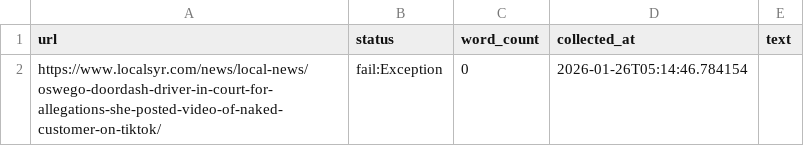
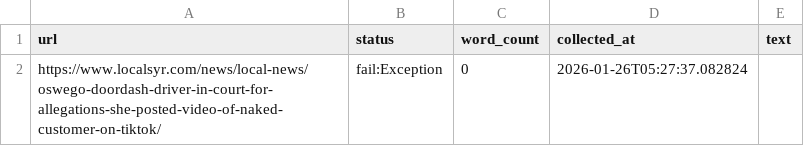
Before and after one commit to uchicago-dss/w26-misinformation-and-ai, a CSV file: articles.csv, drawn as a sheet.

```diff
--- a/articles.csv
+++ b/articles.csv
@@ -1,2 +1,2 @@
 url,status,word_count,collected_at,text
-https://www.localsyr.com/news/local-news/oswego-doordash-driver-in-court-for-allegations-she-posted-video-of-naked-customer-on-tiktok/,fail:Exception,0,2026-01-26T05:14:46.784154,
+https://www.localsyr.com/news/local-news/oswego-doordash-driver-in-court-for-allegations-she-posted-video-of-naked-customer-on-tiktok/,fail:Exception,0,2026-01-26T05:27:37.082824,
```
Also changed, not shown: 2 other files.
